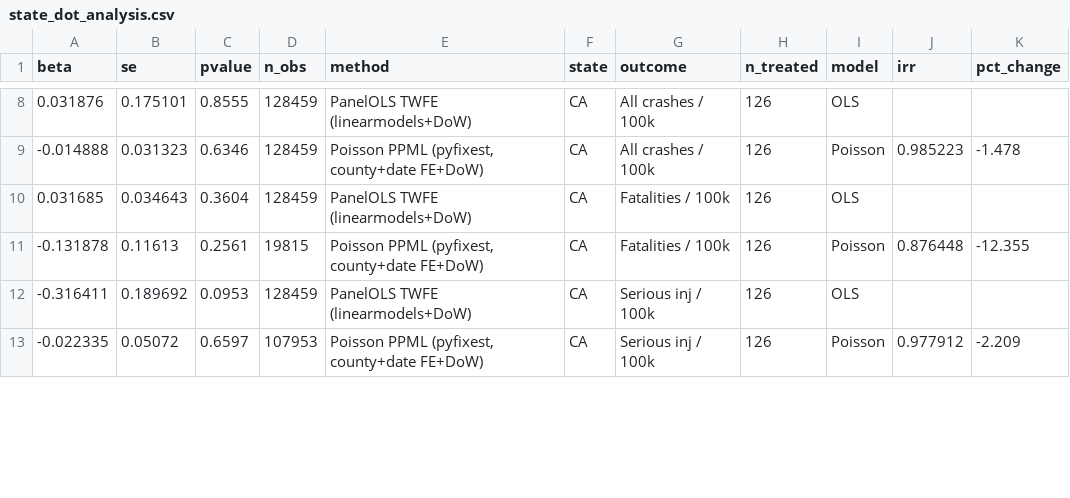
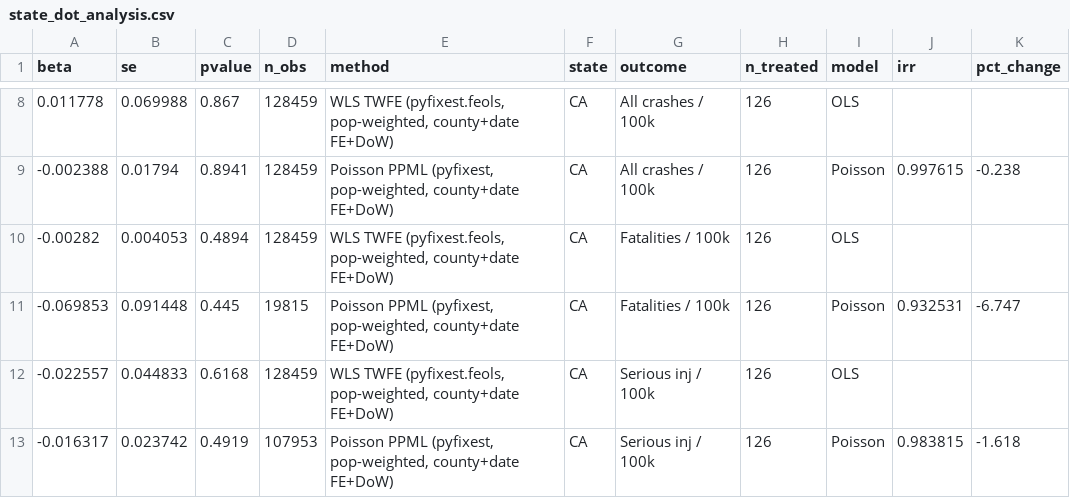
Before and after one commit to garyson03152003/Amber-alert-death, a CSV file: output/tables/state_dot_analysis.csv, drawn as a sheet; only a part is shown, gaps mark what is left out; the diff covers the shown part only.

```diff
--- a/output/tables/state_dot_analysis.csv
+++ b/output/tables/state_dot_analysis.csv
@@ -8,6 +8,6 @@ beta,se,pvalue,n_obs,method,state,outcome,n_treated,model,irr,pct_change
-0.031876,0.175101,0.8555,128459,PanelOLS TWFE (linearmodels+DoW),CA,All crashes / 100k,126,OLS,,
--0.014888,0.031323,0.6346,128459,"Poisson PPML (pyfixest, county+date FE+DoW)",CA,All crashes / 100k,126,Poisson,0.985223,-1.478
-0.031685,0.034643,0.3604,128459,PanelOLS TWFE (linearmodels+DoW),CA,Fatalities / 100k,126,OLS,,
--0.131878,0.11613,0.2561,19815,"Poisson PPML (pyfixest, county+date FE+DoW)",CA,Fatalities / 100k,126,Poisson,0.876448,-12.355
--0.316411,0.189692,0.0953,128459,PanelOLS TWFE (linearmodels+DoW),CA,Serious inj / 100k,126,OLS,,
--0.022335,0.05072,0.6597,107953,"Poisson PPML (pyfixest, county+date FE+DoW)",CA,Serious inj / 100k,126,Poisson,0.977912,-2.209
+0.011778,0.069988,0.867,128459,"WLS TWFE (pyfixest.feols, pop-weighted, county+date FE+DoW)",CA,All crashes / 100k,126,OLS,,
+-0.002388,0.01794,0.8941,128459,"Poisson PPML (pyfixest, pop-weighted, county+date FE+DoW)",CA,All crashes / 100k,126,Poisson,0.997615,-0.238
+-0.00282,0.004053,0.4894,128459,"WLS TWFE (pyfixest.feols, pop-weighted, county+date FE+DoW)",CA,Fatalities / 100k,126,OLS,,
+-0.069853,0.091448,0.445,19815,"Poisson PPML (pyfixest, pop-weighted, county+date FE+DoW)",CA,Fatalities / 100k,126,Poisson,0.932531,-6.747
+-0.022557,0.044833,0.6168,128459,"WLS TWFE (pyfixest.feols, pop-weighted, county+date FE+DoW)",CA,Serious inj / 100k,126,OLS,,
+-0.016317,0.023742,0.4919,107953,"Poisson PPML (pyfixest, pop-weighted, county+date FE+DoW)",CA,Serious inj / 100k,126,Poisson,0.983815,-1.618
```
Also changed, not shown: 147 edited cells elsewhere in this file, output/tables/ca_time_window_results.csv, output/tables/sleep_phase_analysis.csv, 2 other files.
